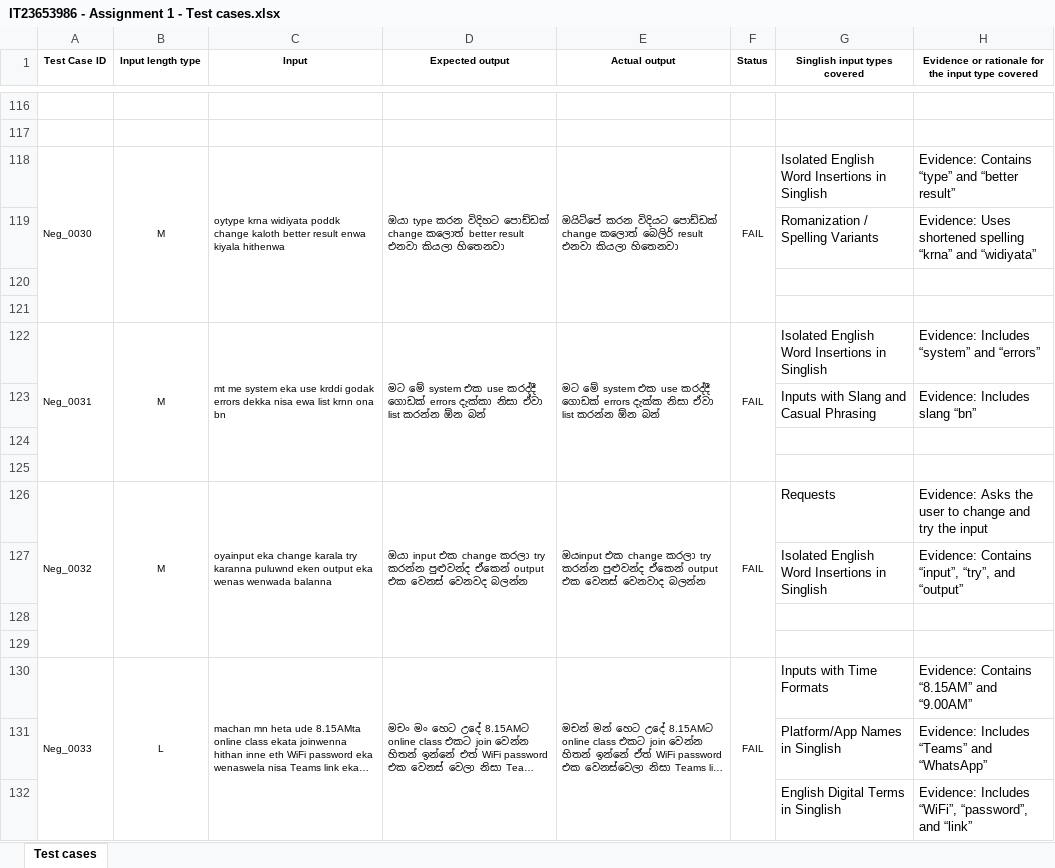
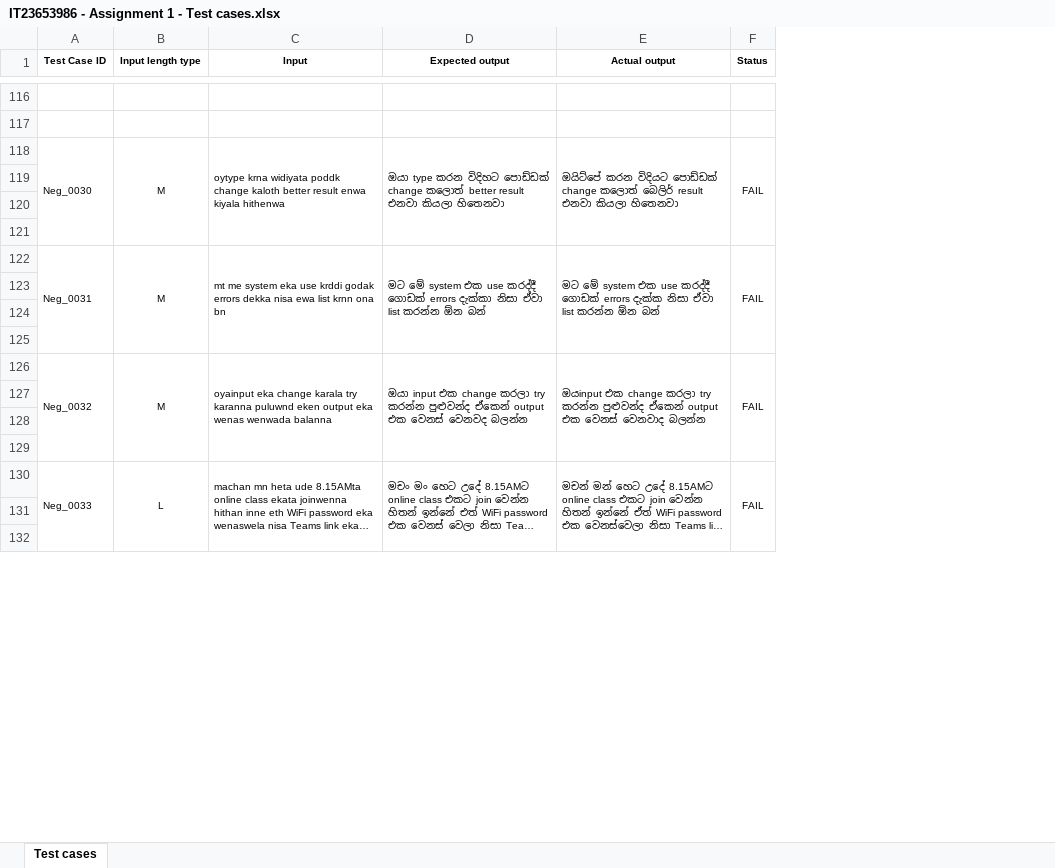
Before and after one commit to Chenuka01/IT23653986_Playwright, an Excel workbook: IT23653986 - Assignment 1 - Test cases.xlsx, sheet Test cases, drawn as a sheet; only a part is shown, gaps mark what is left out; long unchanged cells end in …; values as stored, in another font and other column widths than the file's, no borders; the diff covers the shown part only; the diff names each change by its address in the sheet, - before the commit and + after, or states it on an @@ line.

```diff
--- a/IT23653986 - Assignment 1 - Test cases.xlsx (sheet Test cases)
+++ b/IT23653986 - Assignment 1 - Test cases.xlsx (sheet Test cases)
-column G (Singlish input types covered), rows 118-132: Isolated English Word Insertions in Singlish | Romanization / Spelling Variants |  |  | Isolated English Word Insertions in Singlish | Inputs with Slang and Casual Phrasing |  |  | Requests | Isolated English Word Insertions in Singlish |  |  | Inputs with Time Formats | Platform/App Names in Singlish | English Digital Terms in Singlish
-column H, row 1: Evidence or rationale for the input type covered; rows 118-132: Evidence: Contains “type” and “better result” | Evidence: Uses shortened spelling “krna” and “widiyata” |  |  | Evidence: Includes “system” and “errors” | Evidence: Includes slang “bn” |  |  | Evidence: Asks the user to change and try the input | Evidence: Contains “input”, “try”, and “output” |  |  | Evidence: Contains “8.15AM” and “9.00AM” | Evidence: Includes “Teams” and “WhatsApp” | Evidence: Includes “WiFi”, “password”, and “link”
-row 119:  |  |  |  |  |  | Romanization / Spelling Variants | Evidence: Uses shortened spelling “krna” and “widiyata”
+row 119: (empty)
-row 123:  |  |  |  |  |  | Inputs with Slang and Casual Phrasing | Evidence: Includes slang “bn”
+row 123: (empty)
-row 127:  |  |  |  |  |  | Isolated English Word Insertions in Singlish | Evidence: Contains “input”, “try”, and “output”
+row 127: (empty)
-row 131:  |  |  |  |  |  | Platform/App Names in Singlish | Evidence: Includes “Teams” and “WhatsApp”
+row 131: (empty)
-row 132:  |  |  |  |  |  | English Digital Terms in Singlish | Evidence: Includes “WiFi”, “password”, and “link”
+row 132: (empty)
```
Also changed, not shown: 2 removed rows, 138 edited cells and merged cells elsewhere in this sheet.
